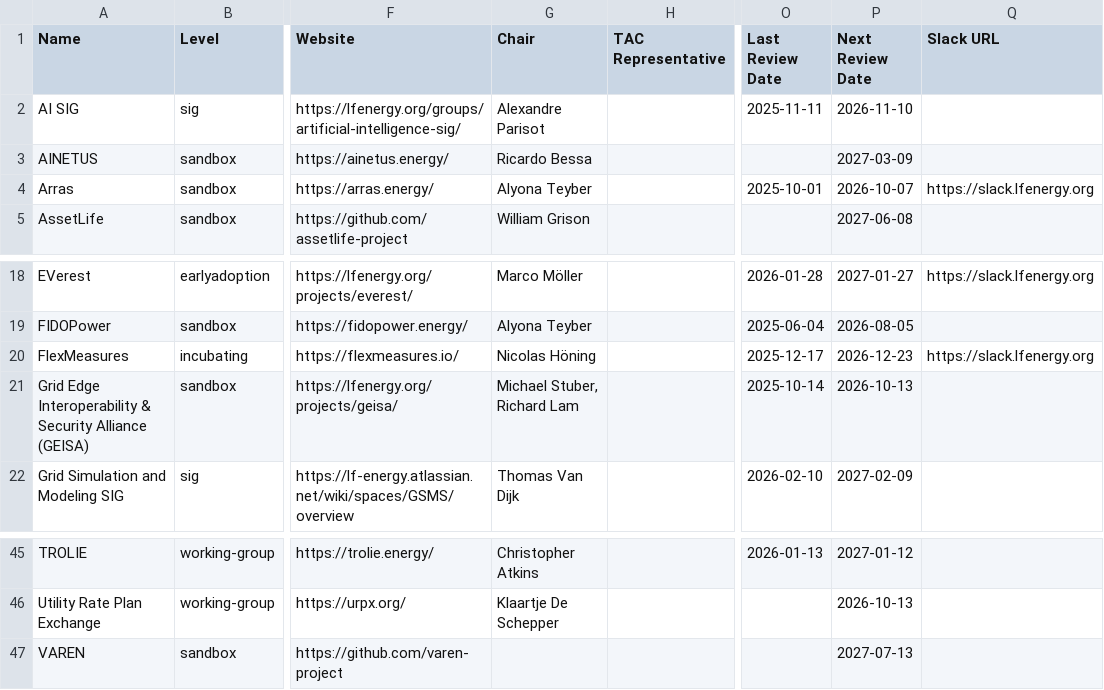
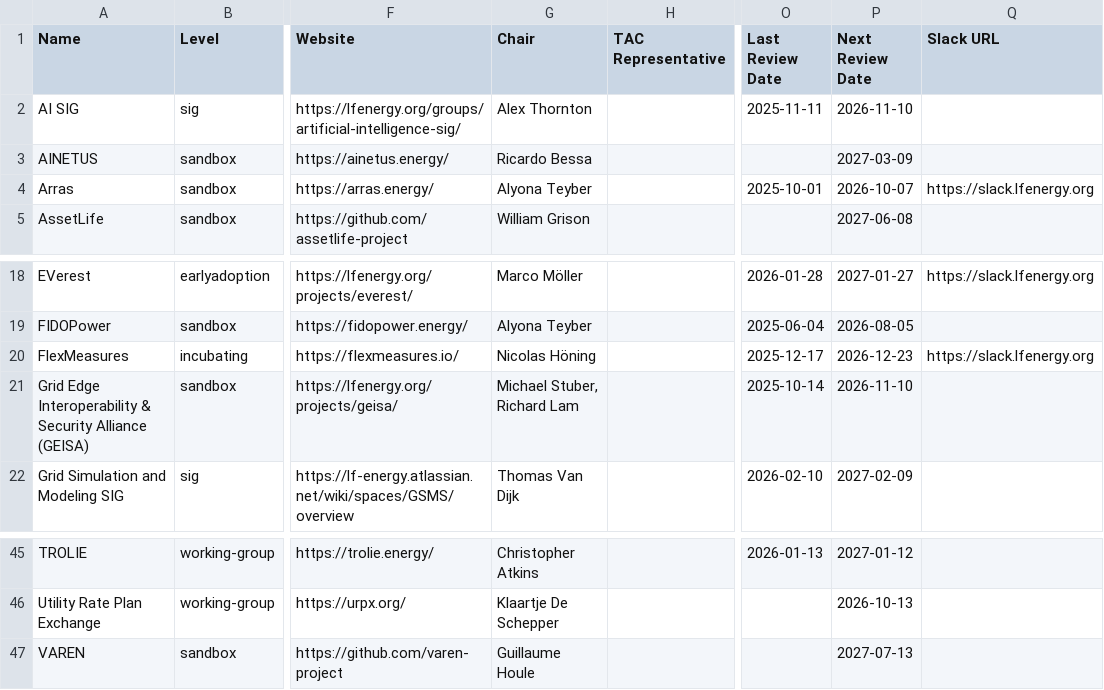
Before and after one commit to lf-energy/tac, a CSV file: _data/projects.csv, drawn as a sheet; only a part is shown, gaps mark what is left out; the diff names each change by its address in the sheet, - before the commit and + after, or states it on an @@ line.

```diff
--- a/_data/projects.csv
+++ b/_data/projects.csv
-G2 (Chair): Alexandre Parisot
+G2 (Chair): Alex Thornton
-P21 (Next Review Date): 2026-10-13
+P21 (Next Review Date): 2026-11-10
-G47 (Chair): (empty)
+G47 (Chair): Guillaume Houle
```
Also changed, not shown: _data/meeting-agenda-items.csv.
